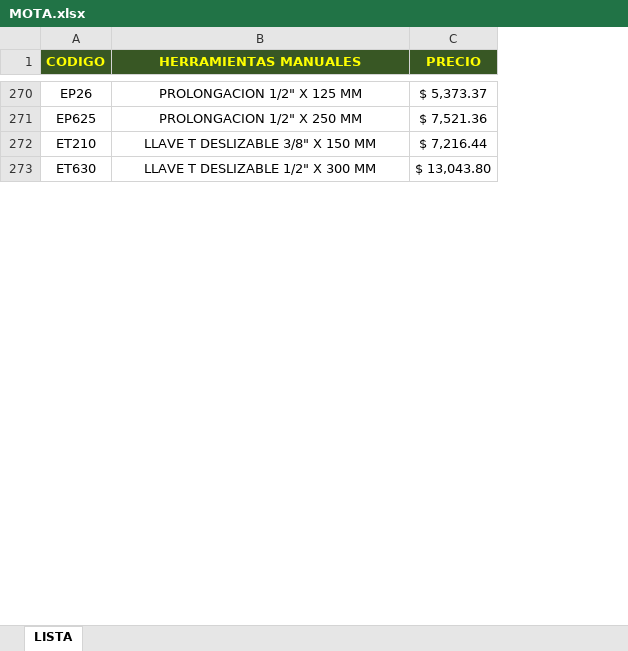
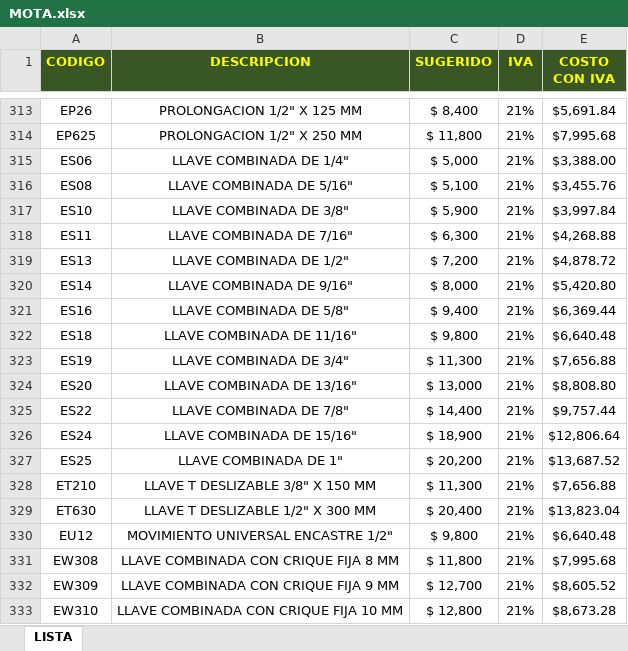
Before and after one commit to Javier-Pedernera/FerreteriaBack, an Excel workbook: app/static/uploads/excels/MOTA.xlsx, sheet LISTA, drawn as a sheet; only a part is shown, gaps mark what is left out; values as stored, in another font and other column widths than the file's, no borders; charts and pictures not drawn; removed rows and columns are numbered as before the commit, all else as after; the diff covers the shown part only; the diff names each change by its address in the sheet, - before the commit and + after, or states it on an @@ line.

```diff
--- a/app/static/uploads/excels/MOTA.xlsx (sheet LISTA)
+++ b/app/static/uploads/excels/MOTA.xlsx (sheet LISTA)
-column C (PRECIO), rows 270-273: $ 5,373.37 | $ 7,521.36 | $ 7,216.44 | $ 13,043.80
+column C (SUGERIDO), rows 313-314: $ 8,400 | $ 11,800; rows 328-329: $ 11,300 | $ 20,400
+column D (IVA), rows 313-314: 21% | 21%; rows 328-329: 21% | 21%
+column E (COSTO CON IVA), rows 313-314: $5,691.84 | $7,995.68; rows 328-329: $7,656.88 | $13,823.04
-B1: HERRAMIENTAS MANUALES
+B1: DESCRIPCION
+row 315: ES06 | LLAVE COMBINADA DE 1/4" | $ 5,000 | 21% | $3,388.00
+row 316: ES08 | LLAVE COMBINADA DE 5/16" | $ 5,100 | 21% | $3,455.76
+row 317: ES10 | LLAVE COMBINADA DE 3/8" | $ 5,900 | 21% | $3,997.84
+row 318: ES11 | LLAVE COMBINADA DE 7/16" | $ 6,300 | 21% | $4,268.88
+row 319: ES13 | LLAVE COMBINADA DE 1/2" | $ 7,200 | 21% | $4,878.72
+row 320: ES14 | LLAVE COMBINADA DE 9/16" | $ 8,000 | 21% | $5,420.80
+row 321: ES16 | LLAVE COMBINADA DE 5/8" | $ 9,400 | 21% | $6,369.44
+row 322: ES18 | LLAVE COMBINADA DE 11/16" | $ 9,800 | 21% | $6,640.48
+row 323: ES19 | LLAVE COMBINADA DE 3/4" | $ 11,300 | 21% | $7,656.88
+row 324: ES20 | LLAVE COMBINADA DE 13/16" | $ 13,000 | 21% | $8,808.80
+row 325: ES22 | LLAVE COMBINADA DE 7/8" | $ 14,400 | 21% | $9,757.44
+row 326: ES24 | LLAVE COMBINADA DE 15/16" | $ 18,900 | 21% | $12,806.64
+row 327: ES25 | LLAVE COMBINADA DE 1" | $ 20,200 | 21% | $13,687.52
+row 330: EU12 | MOVIMIENTO UNIVERSAL ENCASTRE 1/2" | $ 9,800 | 21% | $6,640.48
+row 331: EW308 | LLAVE COMBINADA CON CRIQUE FIJA 8 MM | $ 11,800 | 21% | $7,995.68
+row 332: EW309 | LLAVE COMBINADA CON CRIQUE FIJA 9 MM | $ 12,700 | 21% | $8,605.52
+row 333: EW310 | LLAVE COMBINADA CON CRIQUE FIJA 10 MM | $ 12,800 | 21% | $8,673.28
```
Also changed, not shown: 87 added rows, 1 removed row and 36 edited cells elsewhere in this sheet, charts or pictures, app/static/uploads/excels/LEKONS.xlsx, 13 other files.
